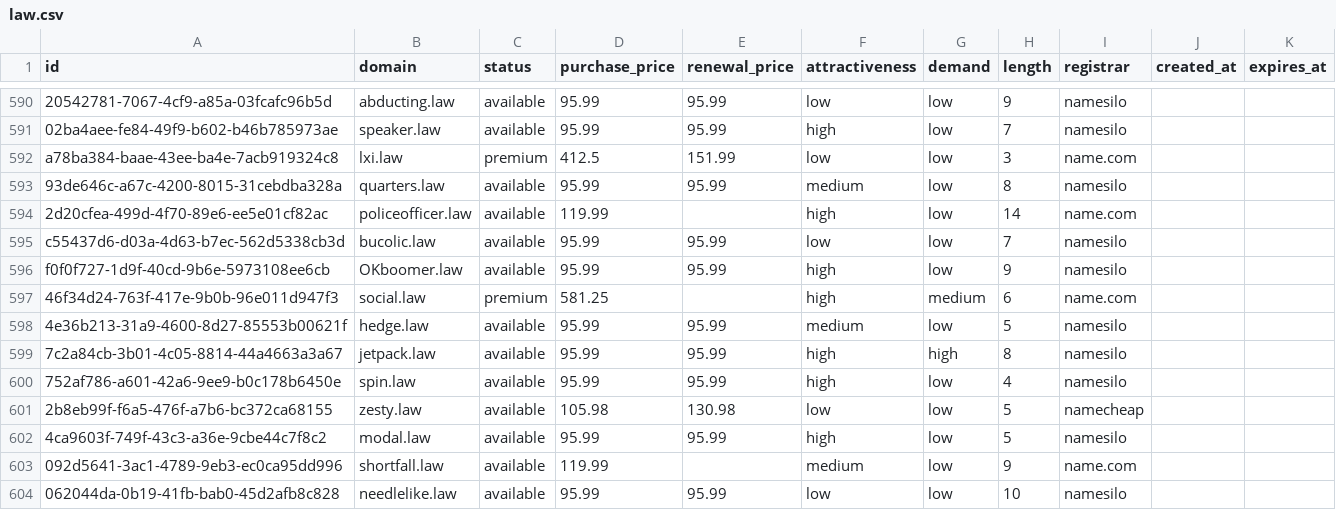
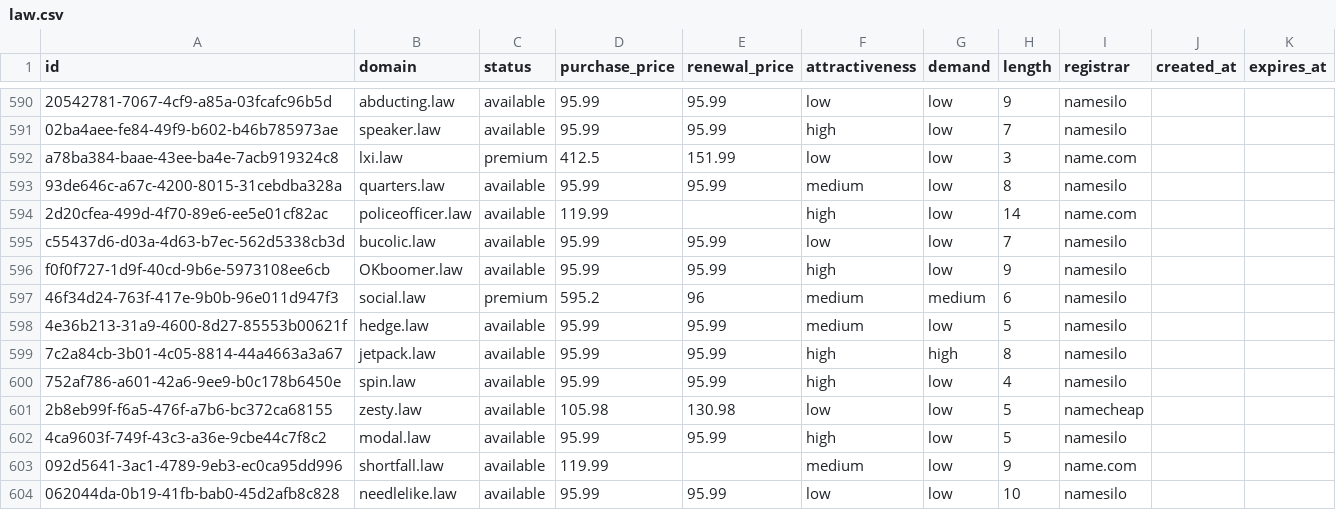
Before and after one commit to UniqueDomains/law-oneword-domains, a CSV file: law.csv, drawn as a sheet; only a part is shown, gaps mark what is left out.

Commit message:
Domains update

```diff
--- a/law.csv
+++ b/law.csv
@@ -596,3 +596,3 @@ c55437d6-d03a-4d63-b7ec-562d5338cb3d,bucolic.law,available,95.99,95.99,low,low,7
 f0f0f727-1d9f-40cd-9b6e-5973108ee6cb,OKboomer.law,available,95.99,95.99,high,low,9,namesilo,,
-46f34d24-763f-417e-9b0b-96e011d947f3,social.law,premium,581.25,,high,medium,6,name.com,,
+46f34d24-763f-417e-9b0b-96e011d947f3,social.law,premium,595.2,96,medium,medium,6,namesilo,,
 4e36b213-31a9-4600-8d27-85553b00621f,hedge.law,available,95.99,95.99,medium,low,5,namesilo,,
```
Also changed, not shown: 4 other files.
